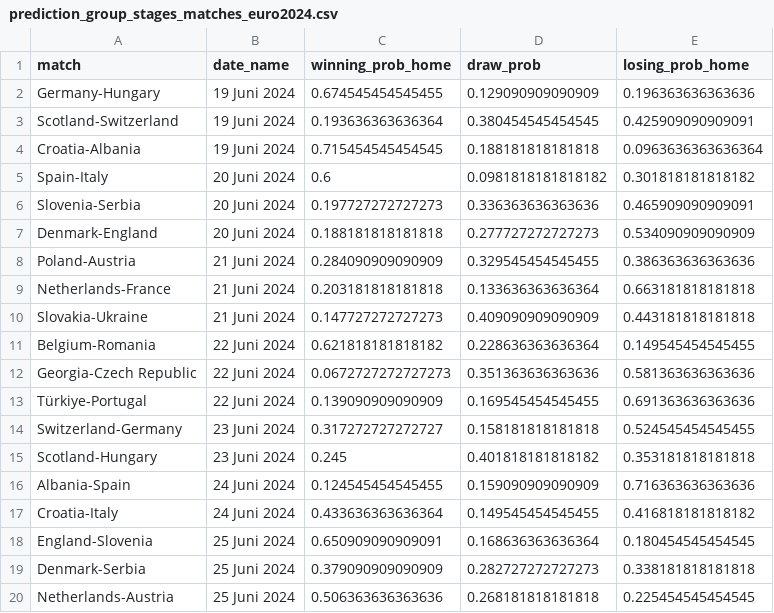
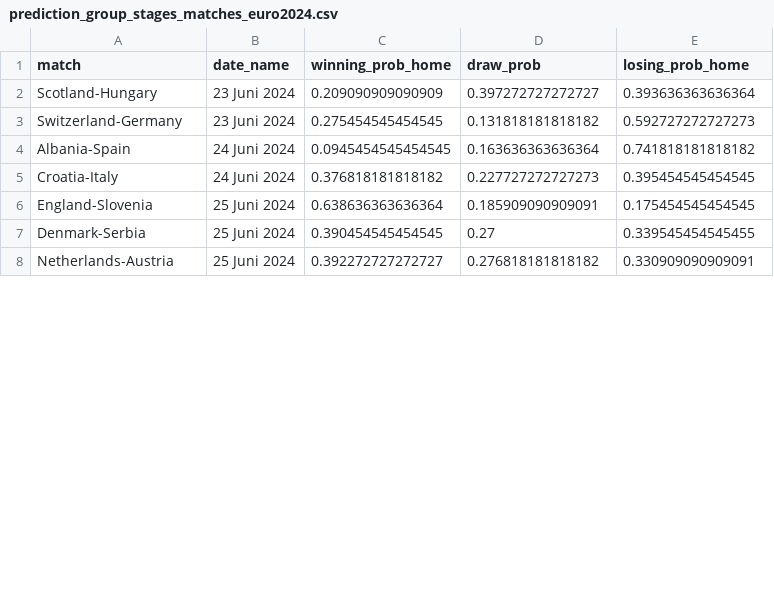
Before and after one commit to swissfootdata/national_teams, a CSV file: Output/prediction_group_stages_matches_euro2024.csv, drawn as a sheet; only a part is shown; the diff covers the shown part only.

```diff
--- a/Output/prediction_group_stages_matches_euro2024.csv
+++ b/Output/prediction_group_stages_matches_euro2024.csv
@@ -1,20 +1,8 @@
 "match","date_name","winning_prob_home","draw_prob","losing_prob_home"
-"Germany-Hungary","19 Juni 2024",0.674545454545455,0.129090909090909,0.196363636363636
-"Scotland-Switzerland","19 Juni 2024",0.193636363636364,0.380454545454545,0.425909090909091
-"Croatia-Albania","19 Juni 2024",0.715454545454545,0.188181818181818,0.0963636363636364
-"Spain-Italy","20 Juni 2024",0.6,0.0981818181818182,0.301818181818182
-"Slovenia-Serbia","20 Juni 2024",0.197727272727273,0.336363636363636,0.465909090909091
-"Denmark-England","20 Juni 2024",0.188181818181818,0.277727272727273,0.534090909090909
-"Poland-Austria","21 Juni 2024",0.284090909090909,0.329545454545455,0.386363636363636
-"Netherlands-France","21 Juni 2024",0.203181818181818,0.133636363636364,0.663181818181818
-"Slovakia-Ukraine","21 Juni 2024",0.147727272727273,0.409090909090909,0.443181818181818
-"Belgium-Romania","22 Juni 2024",0.621818181818182,0.228636363636364,0.149545454545455
-"Georgia-Czech Republic","22 Juni 2024",0.0672727272727273,0.351363636363636,0.581363636363636
-"Türkiye-Portugal","22 Juni 2024",0.139090909090909,0.169545454545455,0.691363636363636
-"Switzerland-Germany","23 Juni 2024",0.317272727272727,0.158181818181818,0.524545454545455
-"Scotland-Hungary","23 Juni 2024",0.245,0.401818181818182,0.353181818181818
-"Albania-Spain","24 Juni 2024",0.124545454545455,0.159090909090909,0.716363636363636
-"Croatia-Italy","24 Juni 2024",0.433636363636364,0.149545454545455,0.416818181818182
-"England-Slovenia","25 Juni 2024",0.650909090909091,0.168636363636364,0.180454545454545
-"Denmark-Serbia","25 Juni 2024",0.379090909090909,0.282727272727273,0.338181818181818
-"Netherlands-Austria","25 Juni 2024",0.506363636363636,0.268181818181818,0.225454545454545
+"Scotland-Hungary","23 Juni 2024",0.209090909090909,0.397272727272727,0.393636363636364
+"Switzerland-Germany","23 Juni 2024",0.275454545454545,0.131818181818182,0.592727272727273
+"Albania-Spain","24 Juni 2024",0.0945454545454545,0.163636363636364,0.741818181818182
+"Croatia-Italy","24 Juni 2024",0.376818181818182,0.227727272727273,0.395454545454545
+"England-Slovenia","25 Juni 2024",0.638636363636364,0.185909090909091,0.175454545454545
+"Denmark-Serbia","25 Juni 2024",0.390454545454545,0.27,0.339545454545455
+"Netherlands-Austria","25 Juni 2024",0.392272727272727,0.276818181818182,0.330909090909091
```
Also changed, not shown: 1 added row, 1 removed row and 12 edited cells elsewhere in this file, Output/prediction_QF_euro2024.csv, Output/prediction_euro2024.csv, 9 other files.
